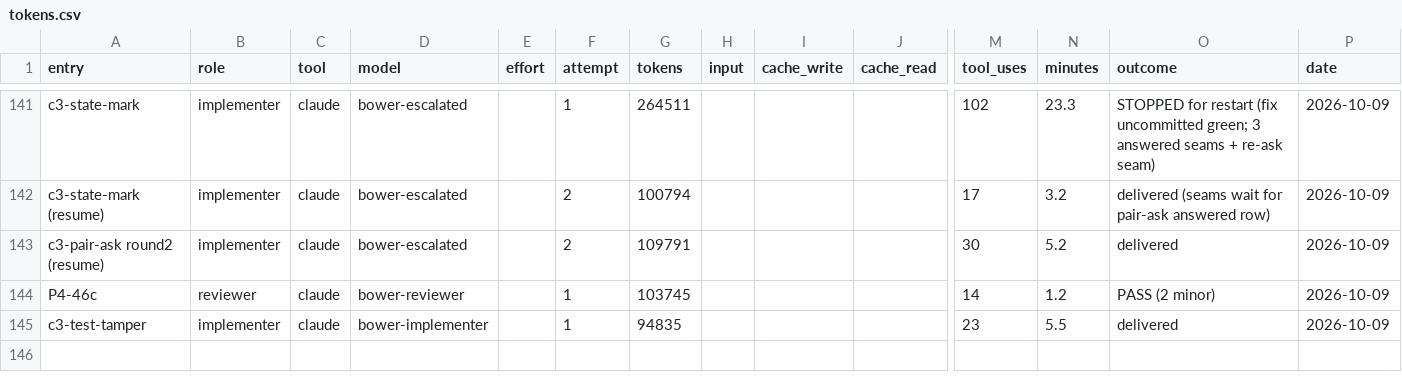
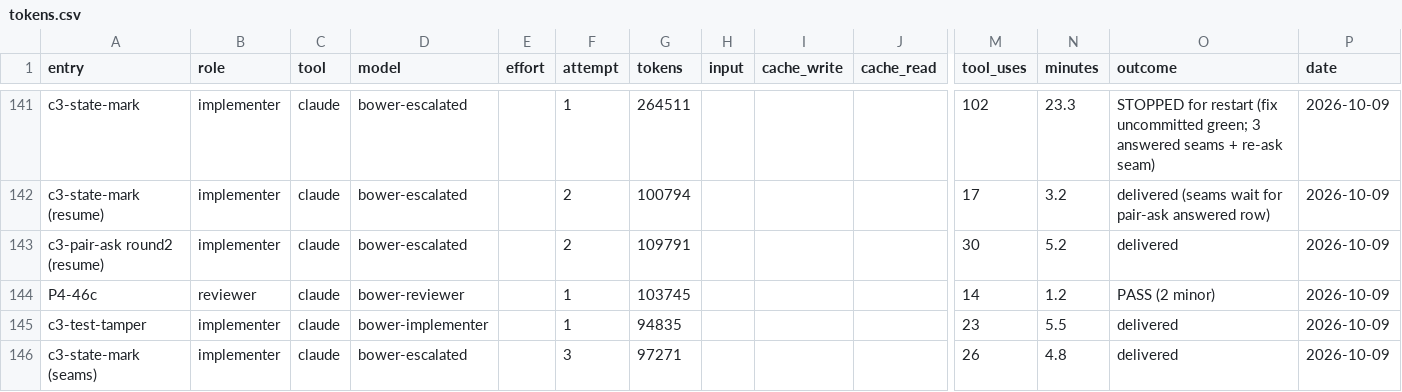
Before and after one commit to deluispablo/bower, a CSV file: harness/tokens.csv, drawn as a sheet; only a part is shown, gaps mark what is left out; rows hold the shown columns only; the diff names each change by its address in the sheet, - before the commit and + after, or states it on an @@ line.

```diff
--- a/harness/tokens.csv
+++ b/harness/tokens.csv
+row 146: c3-state-mark (seams) | implementer | claude | bower-escalated |  | 3 | 97271 |  |  |  | 26 | 4.8 | delivered | 2026-10-09
```
Also changed, not shown: 1 other file.
